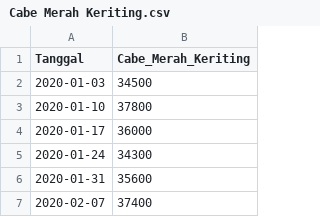
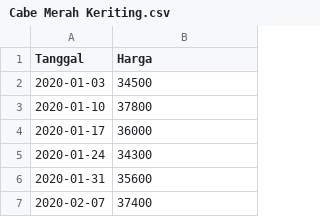
Before and after one commit to pilarzisdm/streamlit, a CSV file: Cabe Merah Keriting.csv, drawn as a sheet; only a part is shown.

Commit message:
Update Cabe Merah Keriting.csv

```diff
--- a/Cabe Merah Keriting.csv
+++ b/Cabe Merah Keriting.csv
@@ -1,2 +1,2 @@
-Tanggal,Cabe_Merah_Keriting
+Tanggal,Harga
 2020-01-03,34500
```
